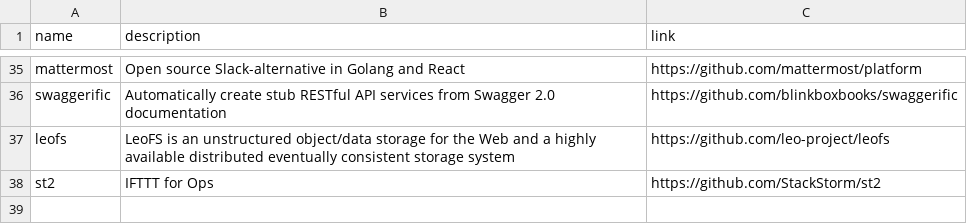
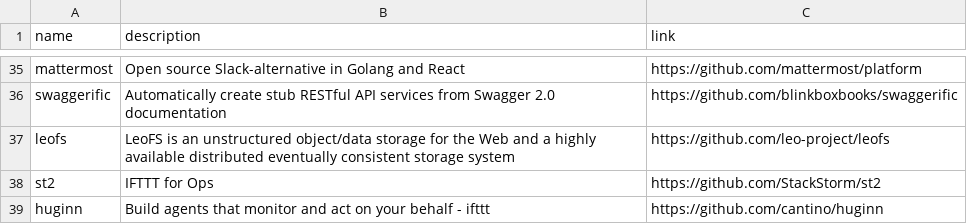
Before and after one commit to gregory/jouets, a CSV file: servers.csv, drawn as a sheet; only a part is shown, gaps mark what is left out.

Commit message:
Update servers.csv

```diff
--- a/servers.csv
+++ b/servers.csv
@@ -38 +38,2 @@ leofs,LeoFS is an unstructured object/data storage for the Web and a highly avai
 st2, IFTTT for Ops, https://github.com/StackStorm/st2
+huginn, Build agents that monitor and act on your behalf - ifttt ,https://github.com/cantino/huginn
```
